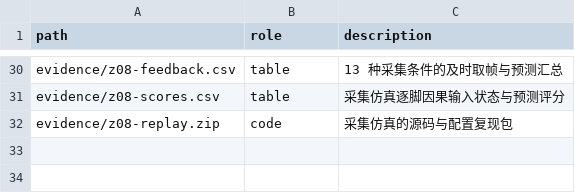
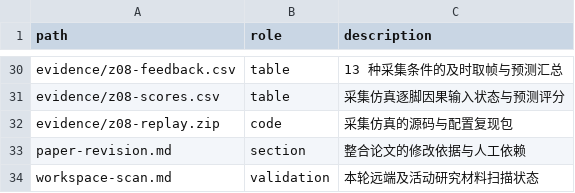
Before and after one commit to Emxy-Yang-2236/UPC_2026, a CSV file: report/materials.csv, drawn as a sheet; only a part is shown, gaps mark what is left out.

Commit message:
Integrate validated experiments into a complete UPC paper revision

```diff
--- a/report/materials.csv
+++ b/report/materials.csv
@@ -32 +32,3 @@ evidence/z08-scores.csv,table,采集仿真逐脚因果输入状态与预测评
 evidence/z08-replay.zip,code,采集仿真的源码与配置复现包
+paper-revision.md,section,整合论文的修改依据与人工依赖
+workspace-scan.md,validation,本轮远端及活动研究材料扫描状态
```
Also changed, not shown: 21 other files.
